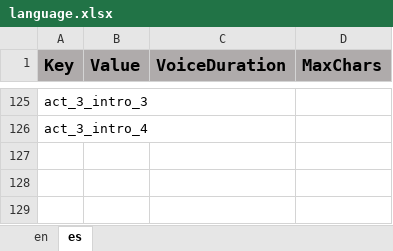
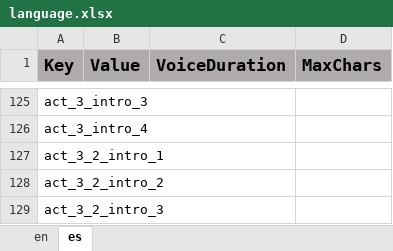
Before and after one commit to ddionisio/LL_PS2A2, an Excel workbook: Language/language.xlsx, sheet es, drawn as a sheet; only a part is shown, gaps mark what is left out; values as stored, in another font and other column widths than the file's, no borders; the diff names each change by its address in the sheet, - before the commit and + after, or states it on an @@ line.

```diff
--- a/Language/language.xlsx (sheet es)
+++ b/Language/language.xlsx (sheet es)
+row 127: act_3_2_intro_1
+row 128: act_3_2_intro_2
+row 129: act_3_2_intro_3
```
Also changed, not shown: sheet en, 5 other files.
